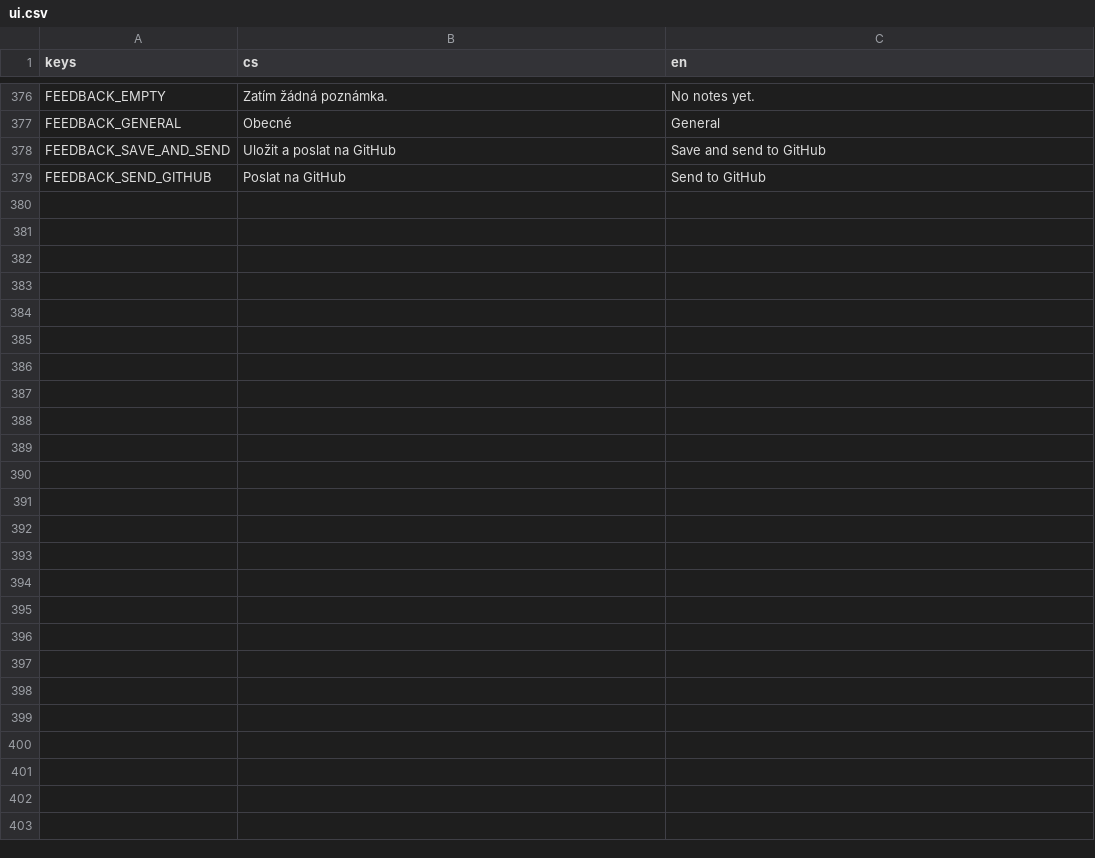
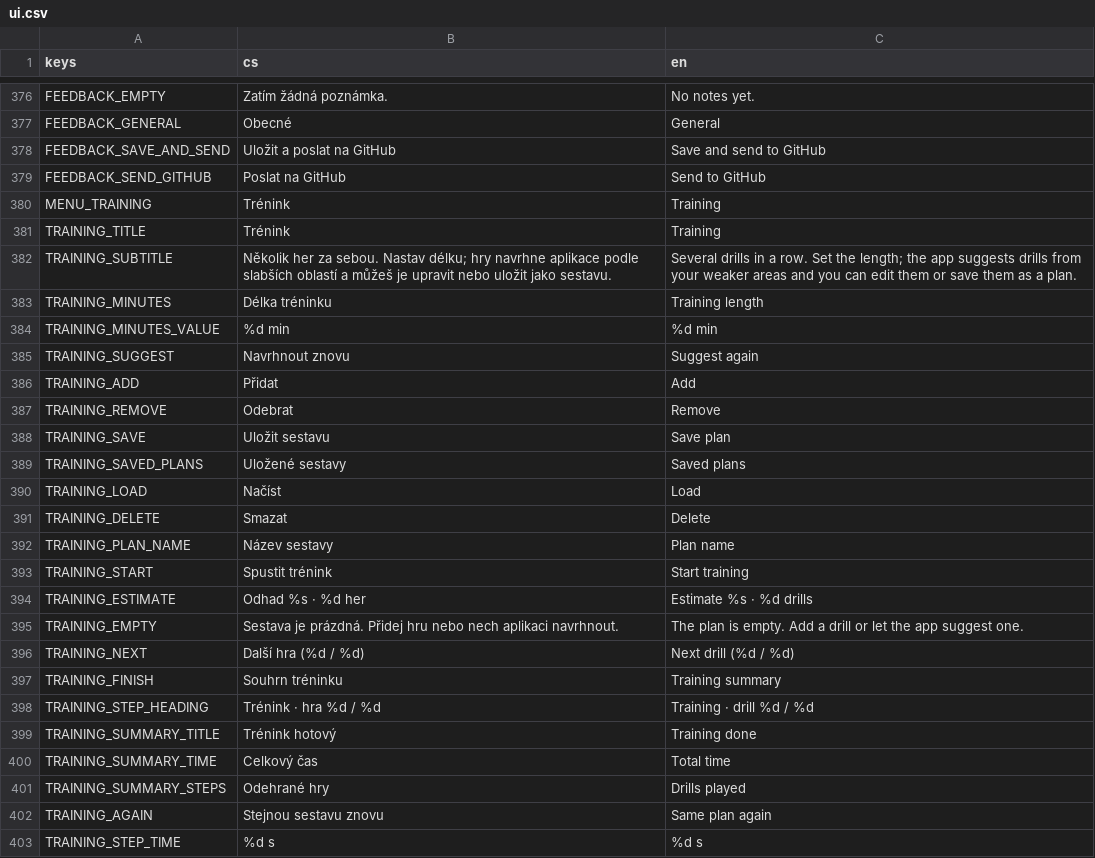
Before and after one commit to michalvomastek/neuro-drills, a CSV file: assets/translations/ui.csv, drawn as a sheet; only a part is shown, gaps mark what is left out; the diff names each change by its address in the sheet, - before the commit and + after, or states it on an @@ line.

```diff
--- a/assets/translations/ui.csv
+++ b/assets/translations/ui.csv
+row 380: MENU_TRAINING | Trénink | Training
+row 381: TRAINING_TITLE | Trénink | Training
+row 382: TRAINING_SUBTITLE | Několik her za sebou. Nastav délku; hry navrhne aplikace podle slabších oblastí a můžeš je upravit nebo uložit jako sestavu. | Several drills in a row. Set the length; the app suggests drills from your weaker areas and you can edit them or save them as a plan.
+row 383: TRAINING_MINUTES | Délka tréninku | Training length
+row 384: TRAINING_MINUTES_VALUE | %d min | %d min
+row 385: TRAINING_SUGGEST | Navrhnout znovu | Suggest again
+row 386: TRAINING_ADD | Přidat | Add
+row 387: TRAINING_REMOVE | Odebrat | Remove
+row 388: TRAINING_SAVE | Uložit sestavu | Save plan
+row 389: TRAINING_SAVED_PLANS | Uložené sestavy | Saved plans
+row 390: TRAINING_LOAD | Načíst | Load
+row 391: TRAINING_DELETE | Smazat | Delete
+row 392: TRAINING_PLAN_NAME | Název sestavy | Plan name
+row 393: TRAINING_START | Spustit trénink | Start training
+row 394: TRAINING_ESTIMATE | Odhad %s · %d her | Estimate %s · %d drills
+row 395: TRAINING_EMPTY | Sestava je prázdná. Přidej hru nebo nech aplikaci navrhnout. | The plan is empty. Add a drill or let the app suggest one.
+row 396: TRAINING_NEXT | Další hra (%d / %d) | Next drill (%d / %d)
+row 397: TRAINING_FINISH | Souhrn tréninku | Training summary
+row 398: TRAINING_STEP_HEADING | Trénink · hra %d / %d | Training · drill %d / %d
+row 399: TRAINING_SUMMARY_TITLE | Trénink hotový | Training done
+row 400: TRAINING_SUMMARY_TIME | Celkový čas | Total time
+row 401: TRAINING_SUMMARY_STEPS | Odehrané hry | Drills played
+row 402: TRAINING_AGAIN | Stejnou sestavu znovu | Same plan again
+row 403: TRAINING_STEP_TIME | %d s | %d s
```
Also changed, not shown: 23 other files.
